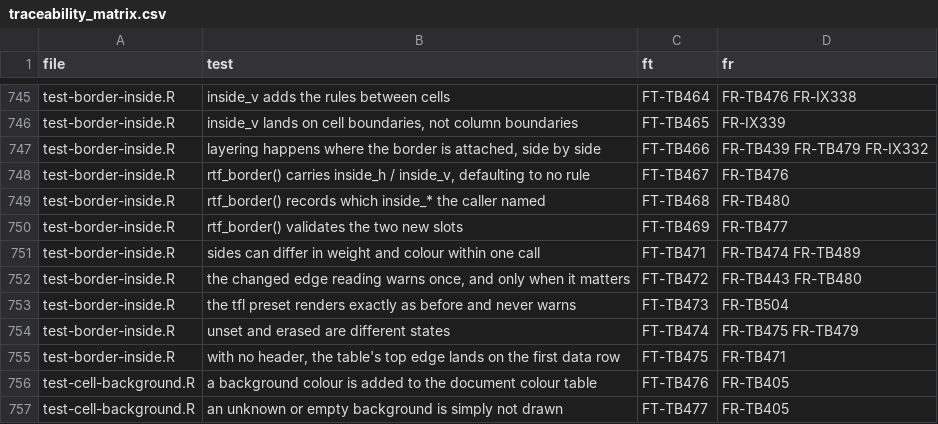
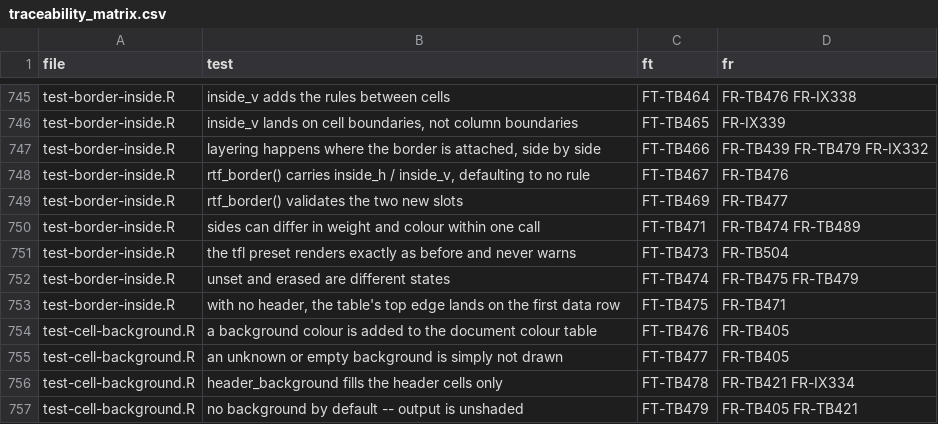
Before and after one commit to ichirio/rtfreporter, a CSV file: inst/validation/traceability_matrix.csv, drawn as a sheet; only a part is shown, gaps mark what is left out; the shorter side is filled out with more unchanged rows; the diff names each change by its address in the sheet, - before the commit and + after, or states it on an @@ line.

```diff
--- a/inst/validation/traceability_matrix.csv
+++ b/inst/validation/traceability_matrix.csv
-row 749: test-border-inside.R | rtf_border() records which inside_* the caller named | FT-TB468 | FR-TB480
-row 752: test-border-inside.R | the changed edge reading warns once, and only when it matters | FT-TB472 | FR-TB443 FR-TB480
```
Also changed, not shown: inst/validation/requirements.csv, inst/validation/traceability_review.csv, 9 other files.
